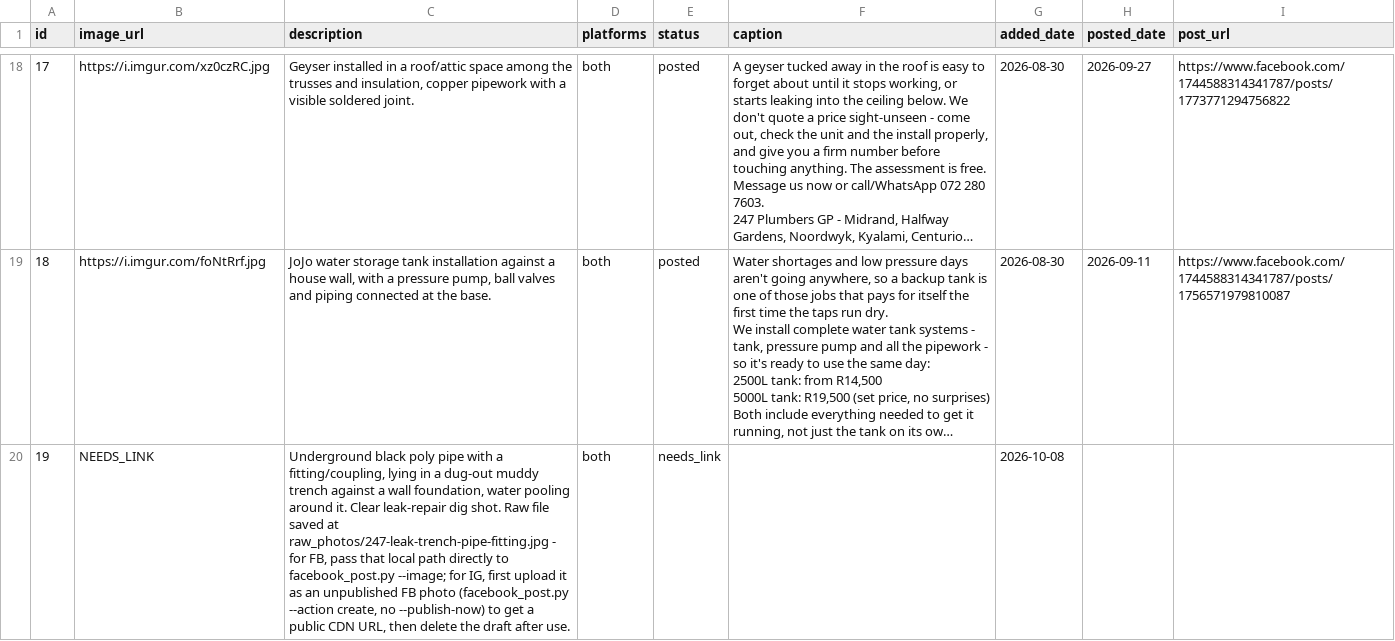
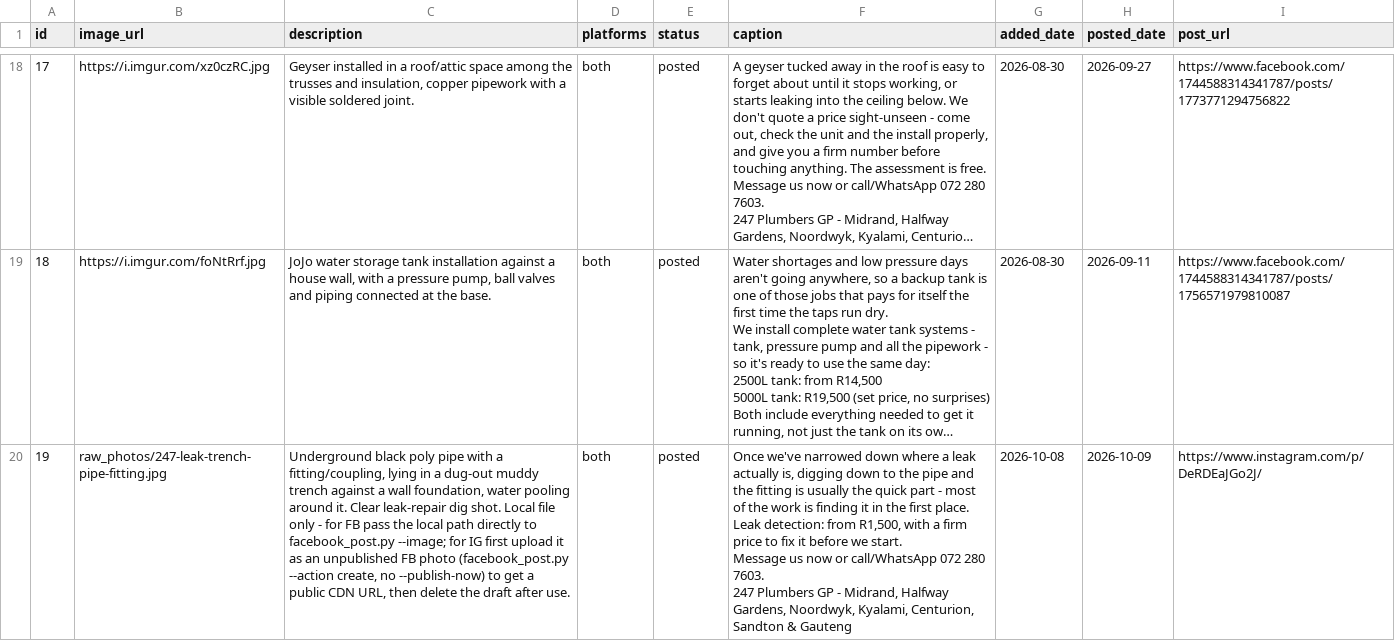
Before and after one commit to brackenplumber1-byte/online-advertising, a CSV file: .claude/skills/facebook-marketing/media_bank_247plumbersgp.csv, drawn as a sheet; only a part is shown, gaps mark what is left out; long unchanged cells end in …; ↵ is a line break in a cell; the diff names each change by its address in the sheet, - before the commit and + after, or states it on an @@ line.

```diff
--- a/.claude/skills/facebook-marketing/media_bank_247plumbersgp.csv
+++ b/.claude/skills/facebook-marketing/media_bank_247plumbersgp.csv
-B20 (image_url): NEEDS_LINK
+B20 (image_url): raw_photos/247-leak-trench-pipe-fitting.jpg
-C20 (description): …dig shot. Raw file saved at raw_photos/247-leak-trench-pipe-fitting.jpg - for FB, pass that local path directly to facebook_post.py --image; for IG, first upload…
+C20 (description): …dig shot. Local file only - for FB pass the local path directly to facebook_post.py --image; for IG first upload…
-E20 (status): needs_link
+E20 (status): posted
-F20 (caption): (empty)
+F20 (caption): Once we've narrowed down where a leak actually is, digging down to the pipe and the fitting is usually the quick part - most of the work is finding it in the first place. ↵ Leak detection: from R1,500, with a firm price to fix it before we start. ↵ Message us now or call/WhatsApp 072 280 7603. ↵ 247 Plumbers GP - Midrand, Halfway Gardens, Noordwyk, Kyalami, Centurion, Sandton & Gauteng
-H20 (posted_date): (empty)
+H20 (posted_date): 2026-10-09
-I20 (post_url): (empty)
+I20 (post_url): https://www.instagram.com/p/DeRDEaJGo2J/
```
